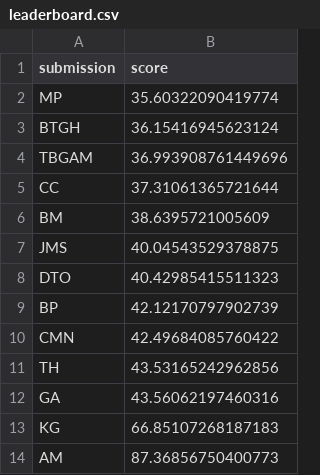
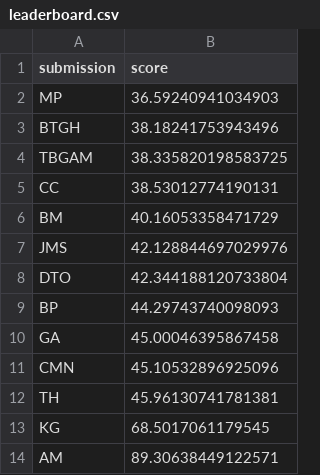
Before and after one commit to mberk/rss-euro-2020-prediction-competition, a CSV file: leaderboard.csv, drawn as a sheet.

Commit message:
Update leaderboard

```diff
--- a/leaderboard.csv
+++ b/leaderboard.csv
@@ -1,14 +1,14 @@
 submission,score
-MP,35.60322090419774
-BTGH,36.15416945623124
-TBGAM,36.993908761449696
-CC,37.31061365721644
-BM,38.6395721005609
-JMS,40.04543529378875
-DTO,40.42985415511323
-BP,42.12170797902739
-CMN,42.49684085760422
-TH,43.53165242962856
-GA,43.56062197460316
-KG,66.85107268187183
-AM,87.36856750400773
+MP,36.59240941034903
+BTGH,38.18241753943496
+TBGAM,38.335820198583725
+CC,38.53012774190131
+BM,40.16053358471729
+JMS,42.128844697029976
+DTO,42.344188120733804
+BP,44.29743740098093
+GA,45.00046395867458
+CMN,45.10532896925096
+TH,45.96130741781381
+KG,68.5017061179545
+AM,89.30638449122571
```
